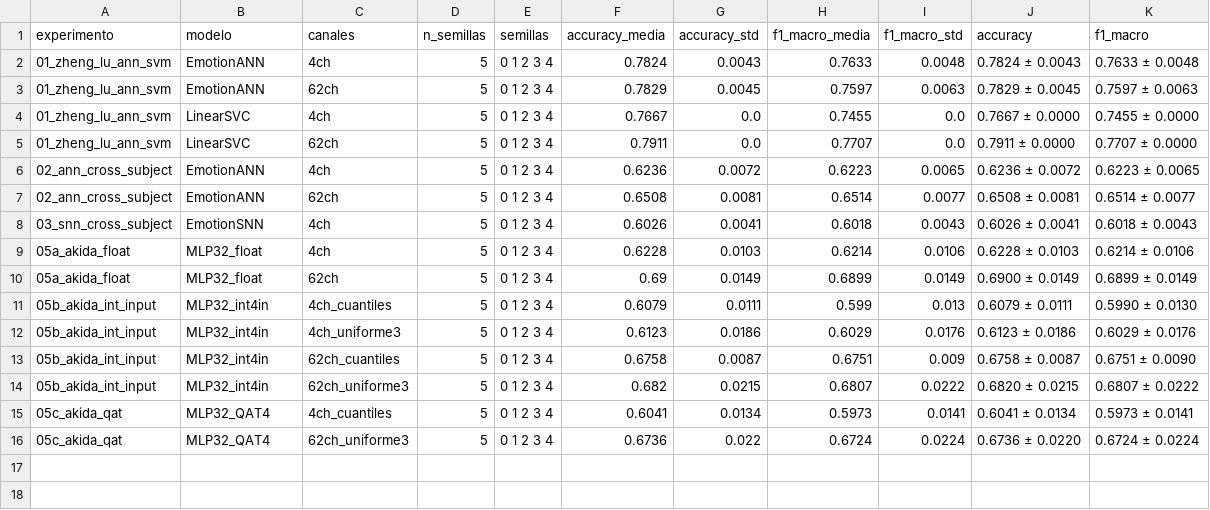
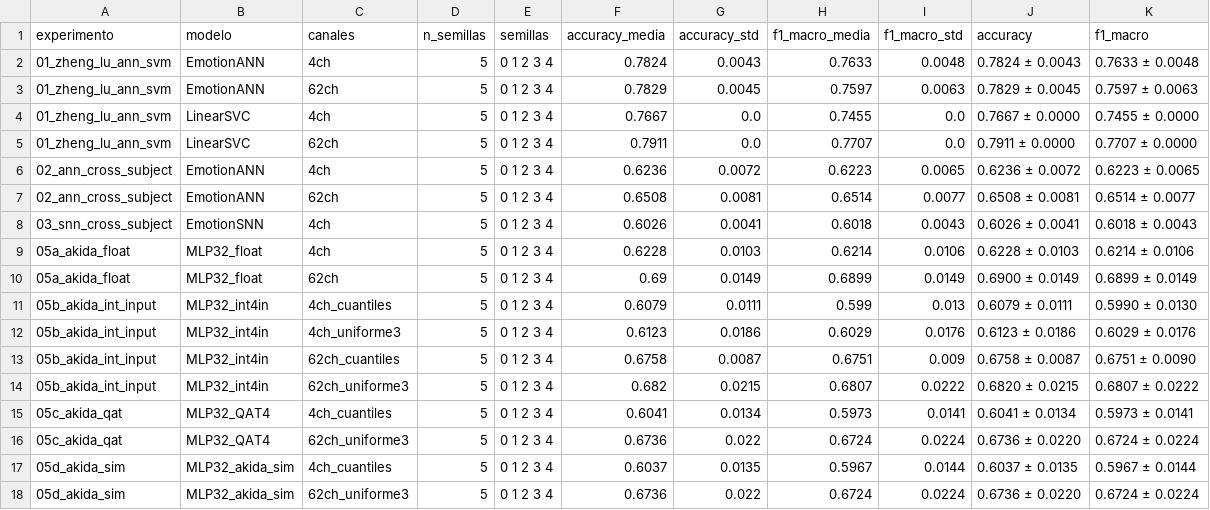
Before and after one commit to monicafdezlortal/tfg-snn-monica, a CSV file: results/summary.csv, drawn as a sheet.

Commit message:
Exp 05d (4/5): conversion a Akida v1, .fbz y simulador
- cnn2snn.convert dentro de set_akida_version(AkidaVersion.v1) a partir del
  modelo QAT de 05c; se evalua el .fbz guardado en el simulador de Akida con
  la entrada en uint8 (0..15).
- Test: 4ch 0.6037 +- 0.0135 (05c 0.6041), 62ch 0.6736 +- 0.0220 (05c 0.6736).
  Coinciden con 05c el 99.1 % (4ch, minimo 98.8 %) y el 99.7 % (62ch) de las
  predicciones (Alvaro: 94.6 % en su modelo 8-957-180).
- Modelo Akida: InputData -> FullyConnected -> FullyConnected (el Dropout
  desaparece). .fbz de 2.6 KB (4ch) y 13.4 KB (62ch); los dos caben enteros
  en un AKD1000 virtual (map con hw_only=True).
- Exporta para 05e model.fbz y las entradas/etiquetas de test en .npy (fuera
  de git: son datos de SEED).

```diff
--- a/results/summary.csv
+++ b/results/summary.csv
@@ -16 +16,3 @@ experimento,modelo,canales,n_semillas,semillas,accuracy_media,accuracy_std,f1_ma
 05c_akida_qat,MLP32_QAT4,62ch_uniforme3,5,0 1 2 3 4,0.6736,0.022,0.6724,0.0224,0.6736 ± 0.0220,0.6724 ± 0.0224
+05d_akida_sim,MLP32_akida_sim,4ch_cuantiles,5,0 1 2 3 4,0.6037,0.0135,0.5967,0.0144,0.6037 ± 0.0135,0.5967 ± 0.0144
+05d_akida_sim,MLP32_akida_sim,62ch_uniforme3,5,0 1 2 3 4,0.6736,0.022,0.6724,0.0224,0.6736 ± 0.0220,0.6724 ± 0.0224
```
Also changed, not shown: 41 other files.
